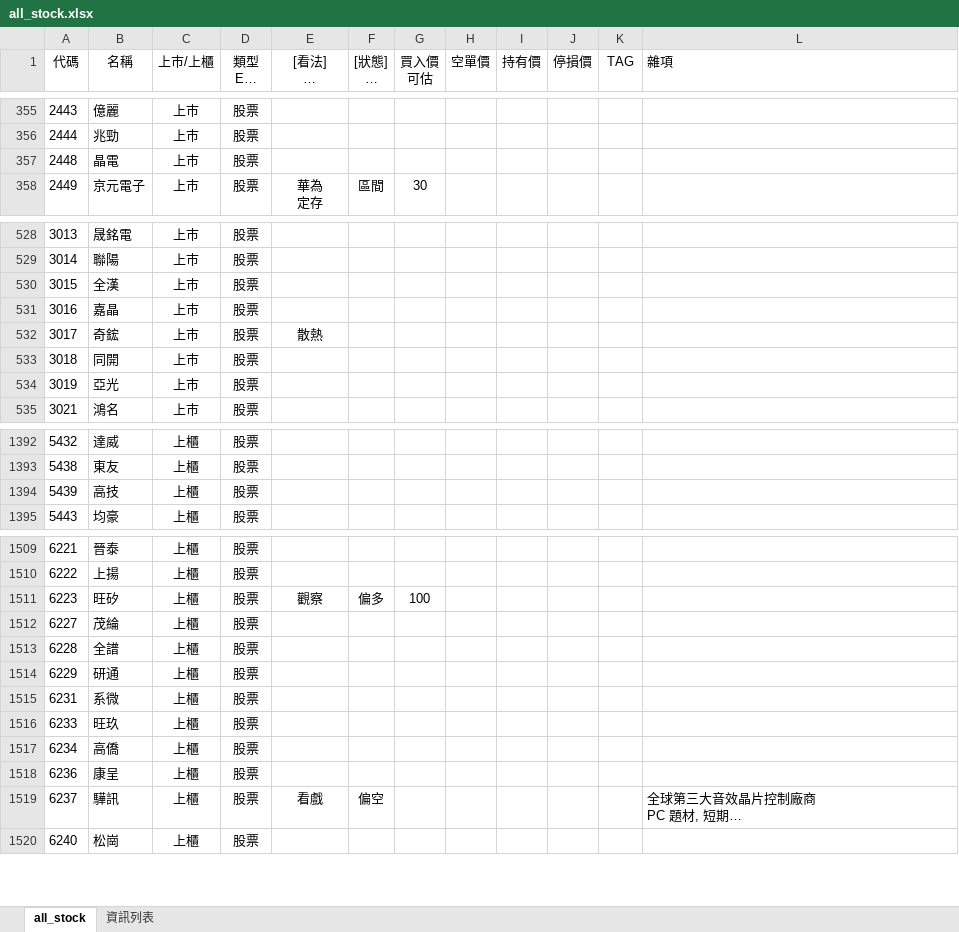
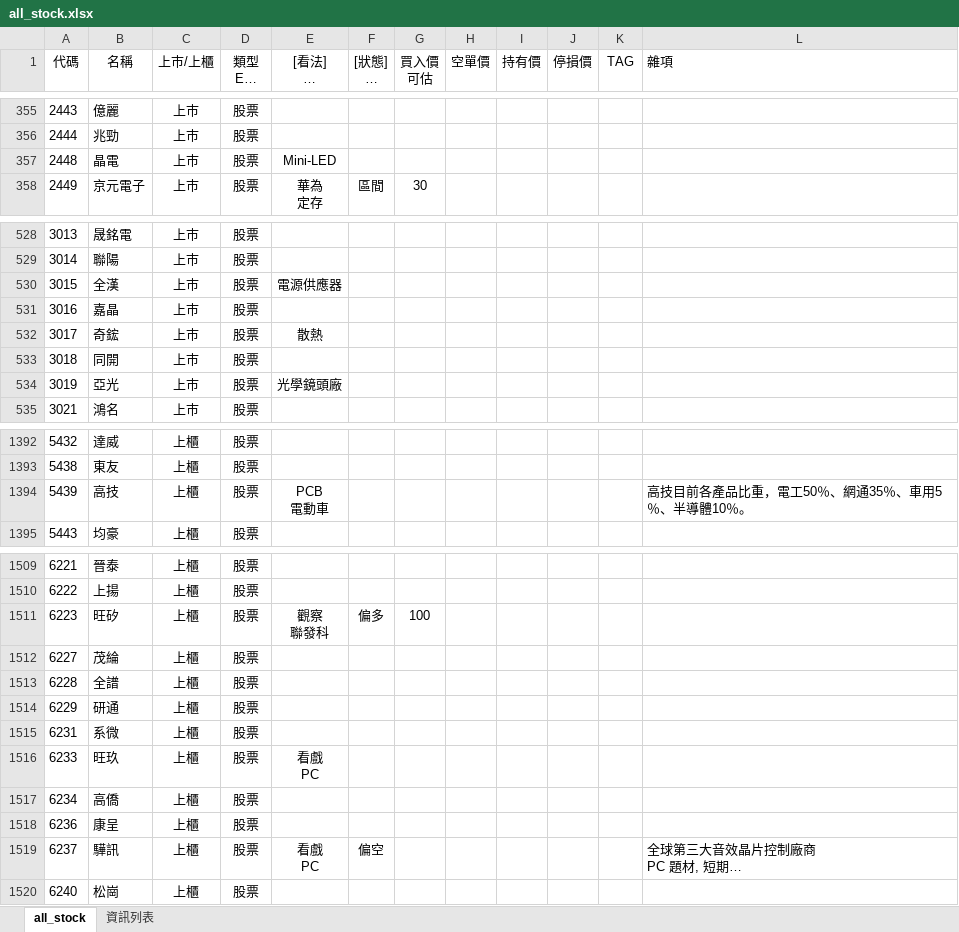
Before and after one commit to kangyangshih/rich_stock, an Excel workbook: all_stock.xlsx, sheet all_stock, drawn as a sheet; only a part is shown, gaps mark what is left out; long unchanged cells end in …; values as stored, in another font and other column widths than the file's, no borders; ↵ is a line break in a cell; the diff covers the shown part only; the diff names each change by its address in the sheet, - before the commit and + after, or states it on an @@ line.

Commit message:
update stockinfo

```diff
--- a/all_stock.xlsx (sheet all_stock)
+++ b/all_stock.xlsx (sheet all_stock)
-E357 ([看法] 核心 觀察 看戲 定存): (empty)
+E357 ([看法] 核心 觀察 看戲 定存): Mini-LED
-E530 ([看法] 核心 觀察 看戲 定存): (empty)
+E530 ([看法] 核心 觀察 看戲 定存): 電源供應器
-E534 ([看法] 核心 觀察 看戲 定存): (empty)
+E534 ([看法] 核心 觀察 看戲 定存): 光學鏡頭廠
-E1394 ([看法] 核心 觀察 看戲 定存): (empty)
+E1394 ([看法] 核心 觀察 看戲 定存): PCB ↵ 電動車
-L1394 (雜項): (empty)
+L1394 (雜項): 高技目前各產品比重，電工50％、網通35％、車用5％、半導體10％。
-E1511 ([看法] 核心 觀察 看戲 定存): 觀察
+E1511 ([看法] 核心 觀察 看戲 定存): 觀察 ↵ 聯發科
-E1516 ([看法] 核心 觀察 看戲 定存): (empty)
+E1516 ([看法] 核心 觀察 看戲 定存): 看戲 ↵ PC
-E1519 ([看法] 核心 觀察 看戲 定存): 看戲
+E1519 ([看法] 核心 觀察 看戲 定存): 看戲 ↵ PC
```
Also changed, not shown: 12 edited cells elsewhere in this sheet, 16 other files.
